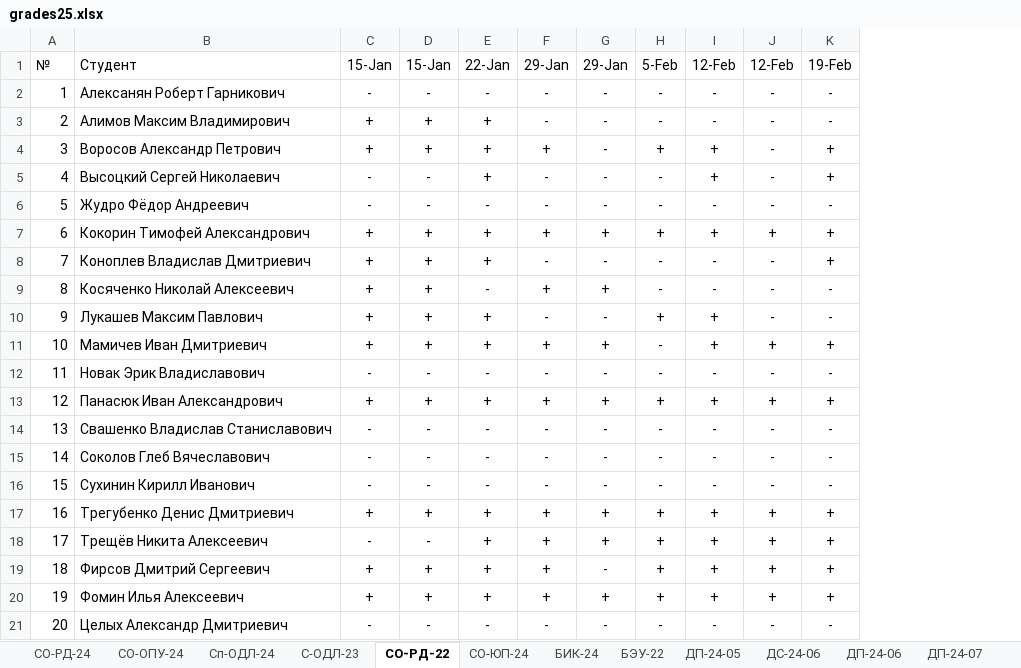
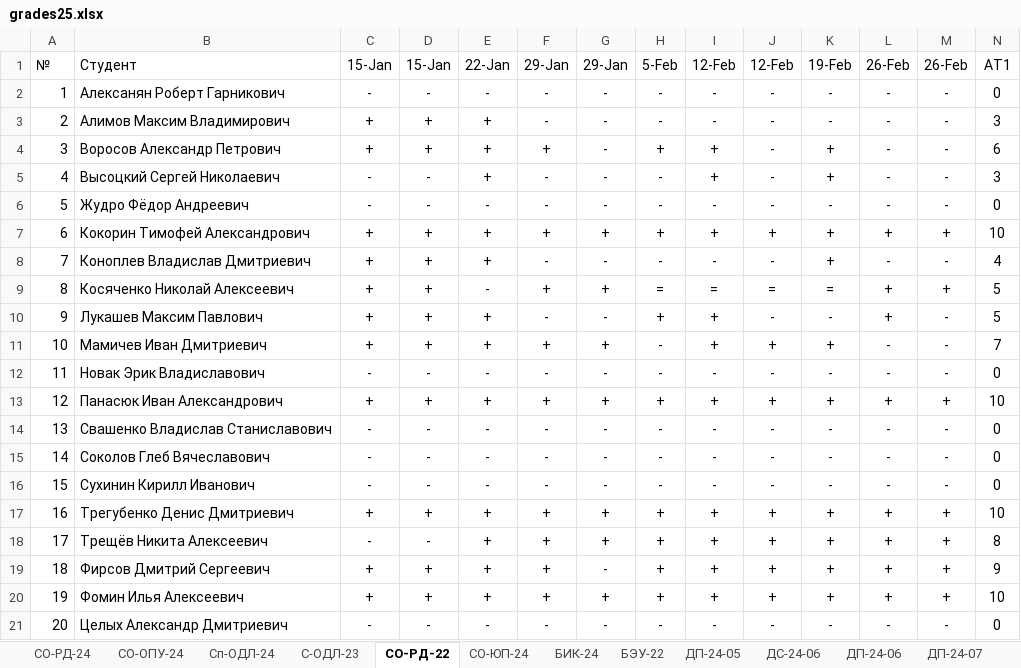
Before and after one commit to TheBandik/vvsu, an Excel workbook: grades25.xlsx, sheet СО-РД-22, drawn as a sheet; values as stored, in another font and other column widths than the file's, no borders; conditional formats not drawn; the diff names each change by its address in the sheet, - before the commit and + after, or states it on an @@ line.

```diff
--- a/grades25.xlsx (sheet СО-РД-22)
+++ b/grades25.xlsx (sheet СО-РД-22)
+column L, rows 1-21: 26-Feb | - | - | - | - | - | + | - | + | + | - | - | + | - | - | - | + | + | + | + | -
+column M, rows 1-21: 26-Feb | - | - | - | - | - | + | - | + | - | - | - | + | - | - | - | + | + | + | + | -
+column N, rows 1-21: АТ1 | 0 | 3 | 6 | 3 | 0 | 10 | 4 | 5 | 5 | 7 | 0 | 10 | 0 | 0 | 0 | 10 | 8 | 9 | 10 | 0
-H9: -
+H9: =
-I9: -
+I9: =
-J9: -
+J9: =
-K9: -
+K9: =
```
Also changed, not shown: sheet Сп-ОДЛ-24, sheet БЭУ-22, sheet СО-ЮП-24, sheet С-ОДЛ-23, sheet СО-РД-24, 5 other files.
